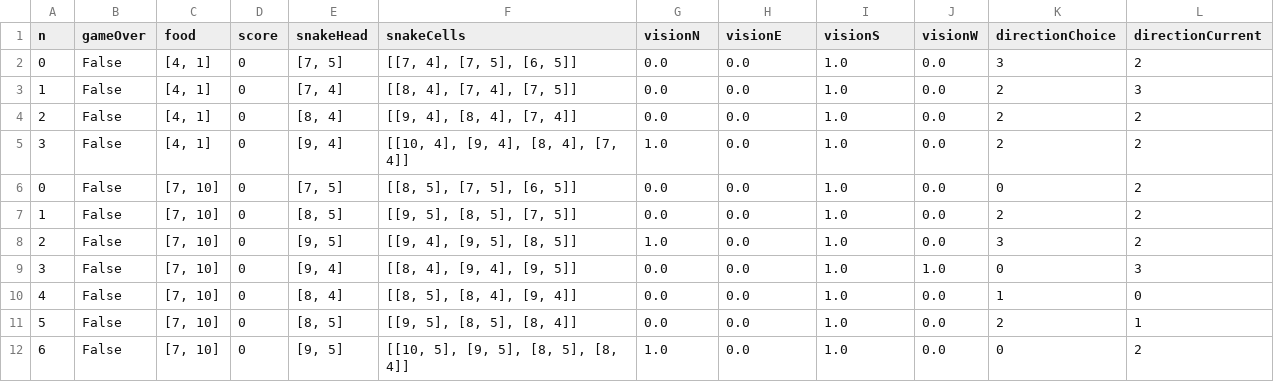
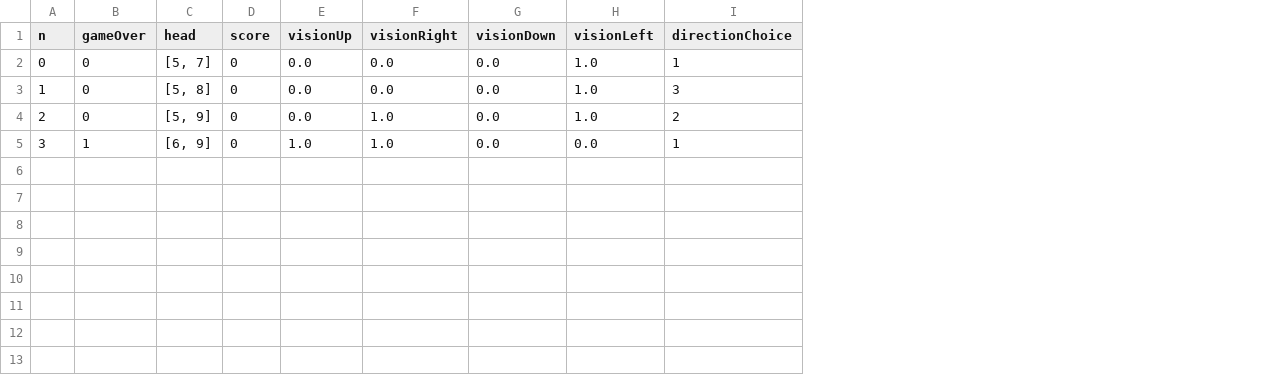
Before and after one commit to henryburkhardt/cs320-final-project, a CSV file: output.csv, drawn as a sheet; removed rows and columns are numbered as before the commit, all else as after; the diff names each change by its address in the sheet, - before the commit and + after, or states it on an @@ line.

Commit message:
fixing everything, data collection works now

```diff
--- a/output.csv
+++ b/output.csv
-column C (food), rows 2-5: all [4, 1]
+column C (head), rows 2-5: [5, 7] | [5, 8] | [5, 9] | [6, 9]
-column E (snakeHead), rows 2-5: [7, 5] | [7, 4] | [8, 4] | [9, 4]
-column F (snakeCells), rows 2-5: [[7, 4], [7, 5], [6, 5]] | [[8, 4], [7, 4], [7, 5]] | [[9, 4], [8, 4], [7, 4]] | [[10, 4], [9, 4], [8, 4], [7, 4]]
+column F (visionRight), rows 2-5: 0.0 | 0.0 | 1.0 | 1.0
-column J (visionW), rows 2-5: all 0.0
-column L (directionCurrent), rows 2-5: 2 | 3 | 2 | 2
-E1: visionN
+E1: visionUp
-G1: visionE
+G1: visionDown
-H1: visionS
+H1: visionLeft
-B2:B4 (gameOver): False
+B2:B4 (gameOver): 0
-I2 (directionChoice): 3
+I2 (directionChoice): 1
-I3 (directionChoice): 2
+I3 (directionChoice): 3
-B5 (gameOver): False
+B5 (gameOver): 1
-H5 (visionLeft): 1.0
+H5 (visionLeft): 0.0
-I5 (directionChoice): 2
+I5 (directionChoice): 1
-row 6: 0 | False | [7, 10] | 0 | [7, 5] | [[8, 5], [7, 5], [6, 5]] | 0.0 | 0.0 | 1.0 | 0.0 | 0 | 2
-row 7: 1 | False | [7, 10] | 0 | [8, 5] | [[9, 5], [8, 5], [7, 5]] | 0.0 | 0.0 | 1.0 | 0.0 | 2 | 2
-row 8: 2 | False | [7, 10] | 0 | [9, 5] | [[9, 4], [9, 5], [8, 5]] | 1.0 | 0.0 | 1.0 | 0.0 | 3 | 2
-row 9: 3 | False | [7, 10] | 0 | [9, 4] | [[8, 4], [9, 4], [9, 5]] | 0.0 | 0.0 | 1.0 | 1.0 | 0 | 3
-row 10: 4 | False | [7, 10] | 0 | [8, 4] | [[8, 5], [8, 4], [9, 4]] | 0.0 | 0.0 | 1.0 | 0.0 | 1 | 0
-row 11: 5 | False | [7, 10] | 0 | [8, 5] | [[9, 5], [8, 5], [8, 4]] | 0.0 | 0.0 | 1.0 | 0.0 | 2 | 1
-row 12: 6 | False | [7, 10] | 0 | [9, 5] | [[10, 5], [9, 5], [8, 5], [8, 4]] | 1.0 | 0.0 | 1.0 | 0.0 | 0 | 2
```
Also changed, not shown: 7 other files.
